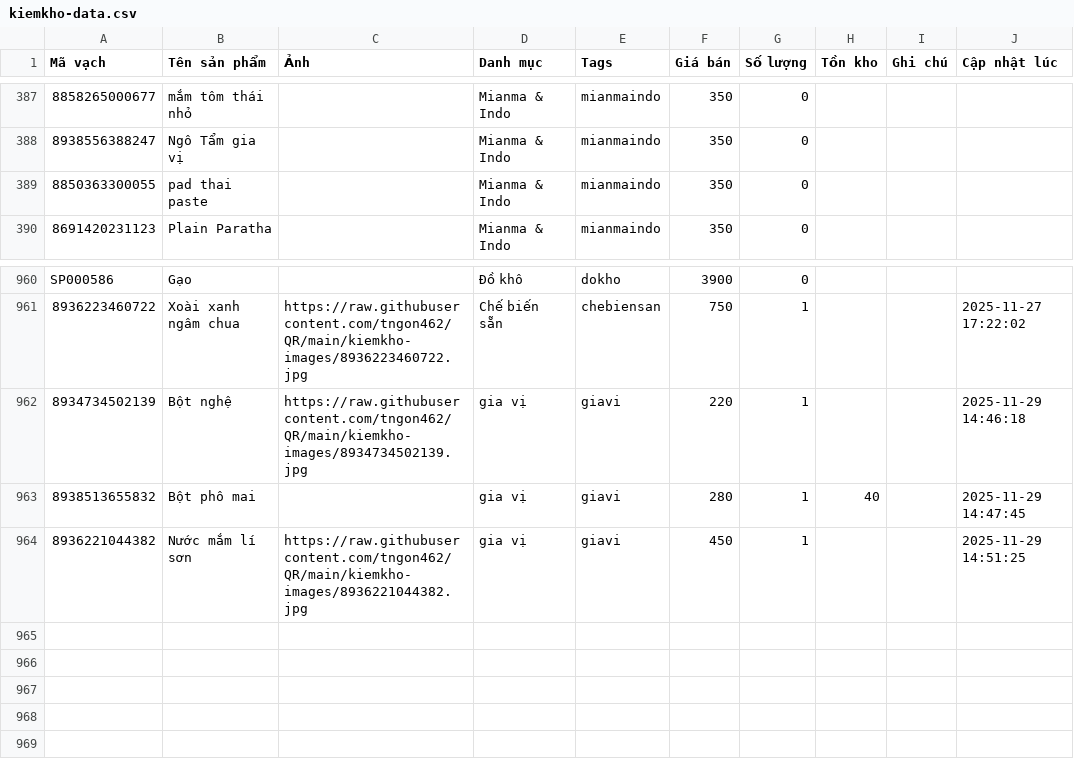
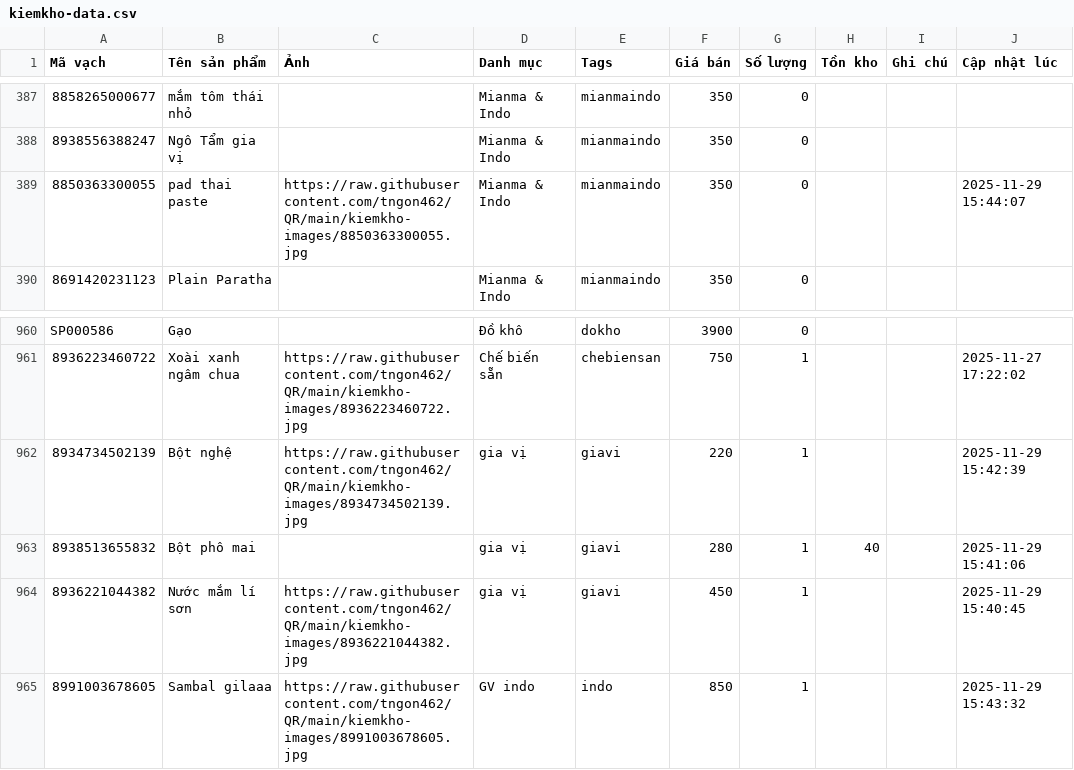
Before and after one commit to tngon462/QR, a CSV file: kiemkho-data.csv, drawn as a sheet; only a part is shown, gaps mark what is left out; the diff names each change by its address in the sheet, - before the commit and + after, or states it on an @@ line.

Commit message:
Update inventory CSV from kiemkho app

```diff
--- a/kiemkho-data.csv
+++ b/kiemkho-data.csv
-C389 (Ảnh): (empty)
+C389 (Ảnh): https://raw.githubusercontent.com/tngon462/QR/main/kiemkho-images/8850363300055.jpg
-J389 (Cập nhật lúc): (empty)
+J389 (Cập nhật lúc): 2025-11-29 15:44:07
-J962 (Cập nhật lúc): 2025-11-29 14:46:18
+J962 (Cập nhật lúc): 2025-11-29 15:42:39
-J963 (Cập nhật lúc): 2025-11-29 14:47:45
+J963 (Cập nhật lúc): 2025-11-29 15:41:06
-J964 (Cập nhật lúc): 2025-11-29 14:51:25
+J964 (Cập nhật lúc): 2025-11-29 15:40:45
+row 965: 8991003678605 | Sambal gilaaa | https://raw.githubusercontent.com/tngon462/QR/main/kiemkho-images/8991003678605.jpg | GV indo | indo | 850 | 1 |  |  | 2025-11-29 15:43:32
```
